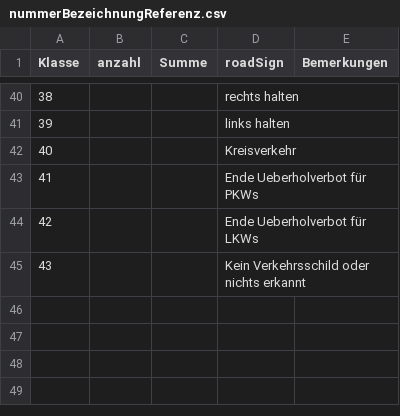
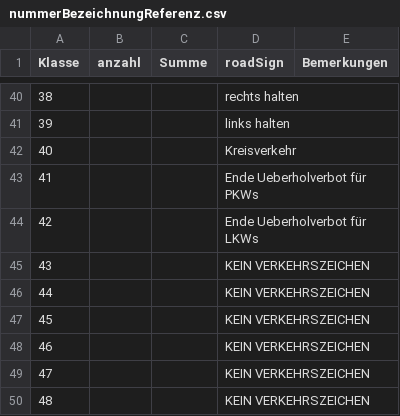
Before and after one commit to jonandjon/roadSIgnObs2, a CSV file: roadSignObs/src/car_client/src/nummerBezeichnungReferenz.csv, drawn as a sheet; only a part is shown, gaps mark what is left out.

```diff
--- a/roadSignObs/src/car_client/src/nummerBezeichnungReferenz.csv
+++ b/roadSignObs/src/car_client/src/nummerBezeichnungReferenz.csv
@@ -44,2 +44,7 @@ Klasse,anzahl,Summe,roadSign,Bemerkungen
 42,,,Ende Ueberholverbot für LKWs,
-43,,,Kein Verkehrsschild oder nichts erkannt,
+43,,,KEIN VERKEHRSZEICHEN,
+44,,,KEIN VERKEHRSZEICHEN,
+45,,,KEIN VERKEHRSZEICHEN,
+46,,,KEIN VERKEHRSZEICHEN,
+47,,,KEIN VERKEHRSZEICHEN,
+48,,,KEIN VERKEHRSZEICHEN,
```
Also changed, not shown: roadSignObs/src/car_client/src/objDetect/street/roadPictures.csv, roadSignObs/src/central_host/src/TrainingImages/00043/GT-00043.csv, 29 other files.
